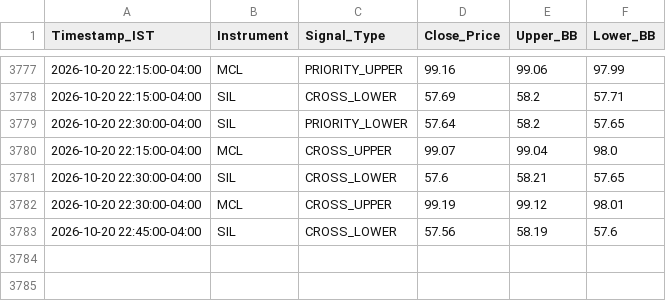
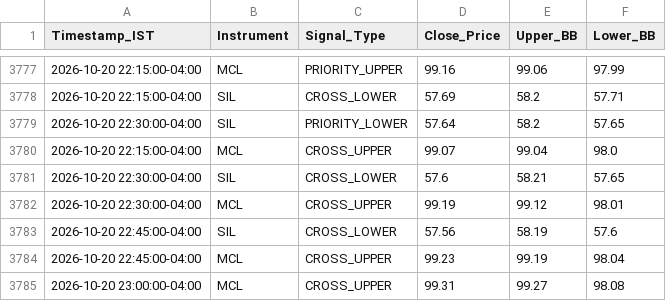
Before and after one commit to RohithBasha/Lucid-alters, a CSV file: trade_journal.csv, drawn as a sheet; only a part is shown, gaps mark what is left out.

```diff
--- a/trade_journal.csv
+++ b/trade_journal.csv
@@ -3783 +3783,3 @@ Timestamp_IST,Instrument,Signal_Type,Close_Price,Upper_BB,Lower_BB
 2026-10-20 22:45:00-04:00,SIL,CROSS_LOWER,57.56,58.19,57.6
+2026-10-20 22:45:00-04:00,MCL,CROSS_UPPER,99.23,99.19,98.04
+2026-10-20 23:00:00-04:00,MCL,CROSS_UPPER,99.31,99.27,98.08
```
Also changed, not shown: 1 other file.
